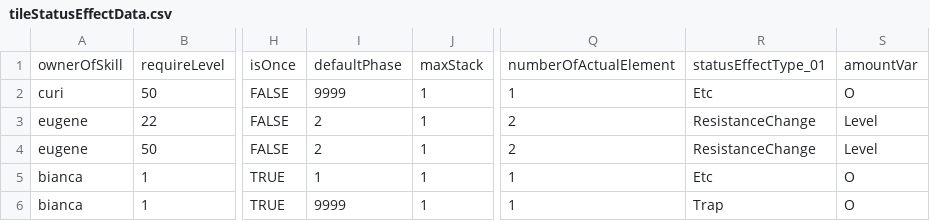
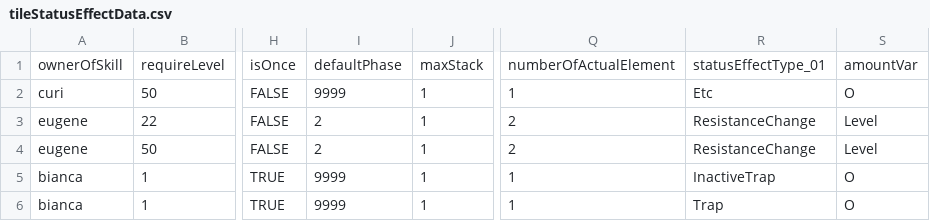
Before and after one commit to GGGC2/Epic_monad, a CSV file: Assets/Resources/Data/tileStatusEffectData.csv, drawn as a sheet; only a part is shown, gaps mark what is left out; the diff names each change by its address in the sheet, - before the commit and + after, or states it on an @@ line.

```diff
--- a/Assets/Resources/Data/tileStatusEffectData.csv
+++ b/Assets/Resources/Data/tileStatusEffectData.csv
-I5: 1
+I5: 9999
-R5: Etc
+R5: InactiveTrap
```
Also changed, not shown: Assets/Resources/Data/EQ_test_unit.csv, 16 other files.
